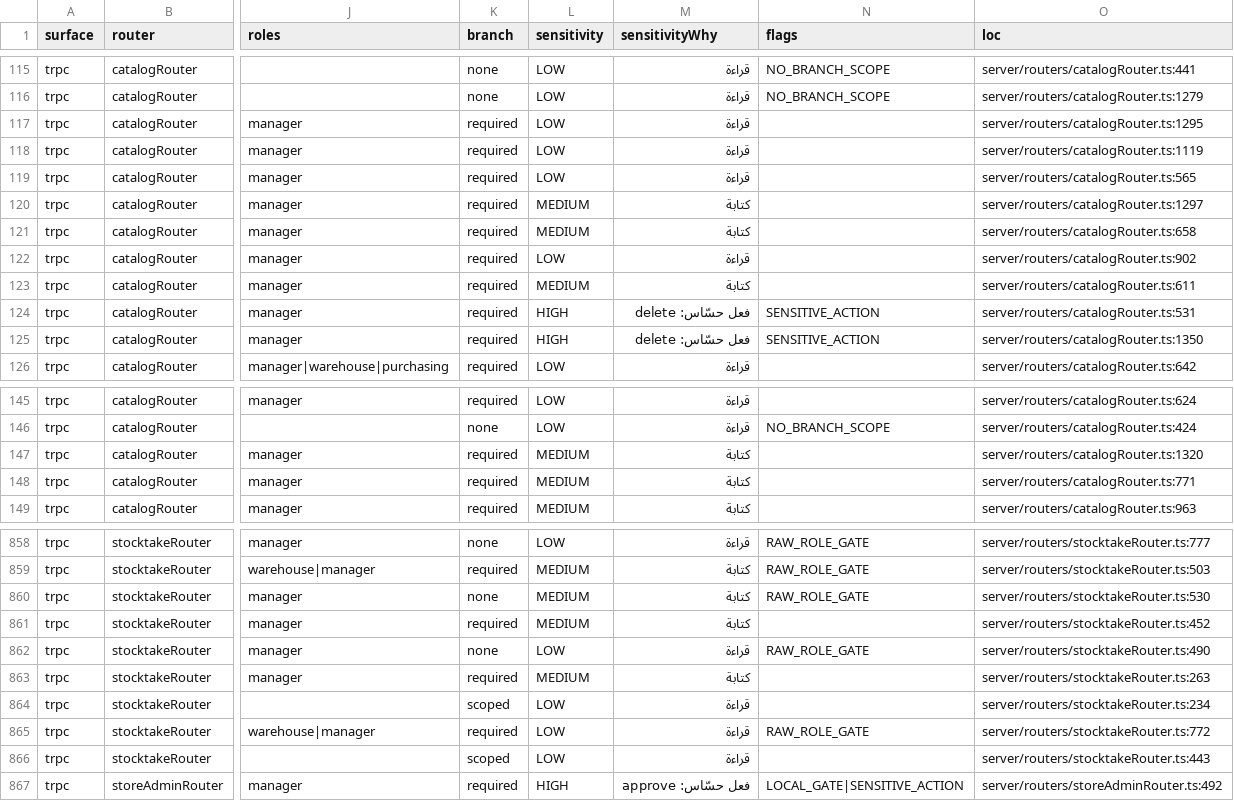
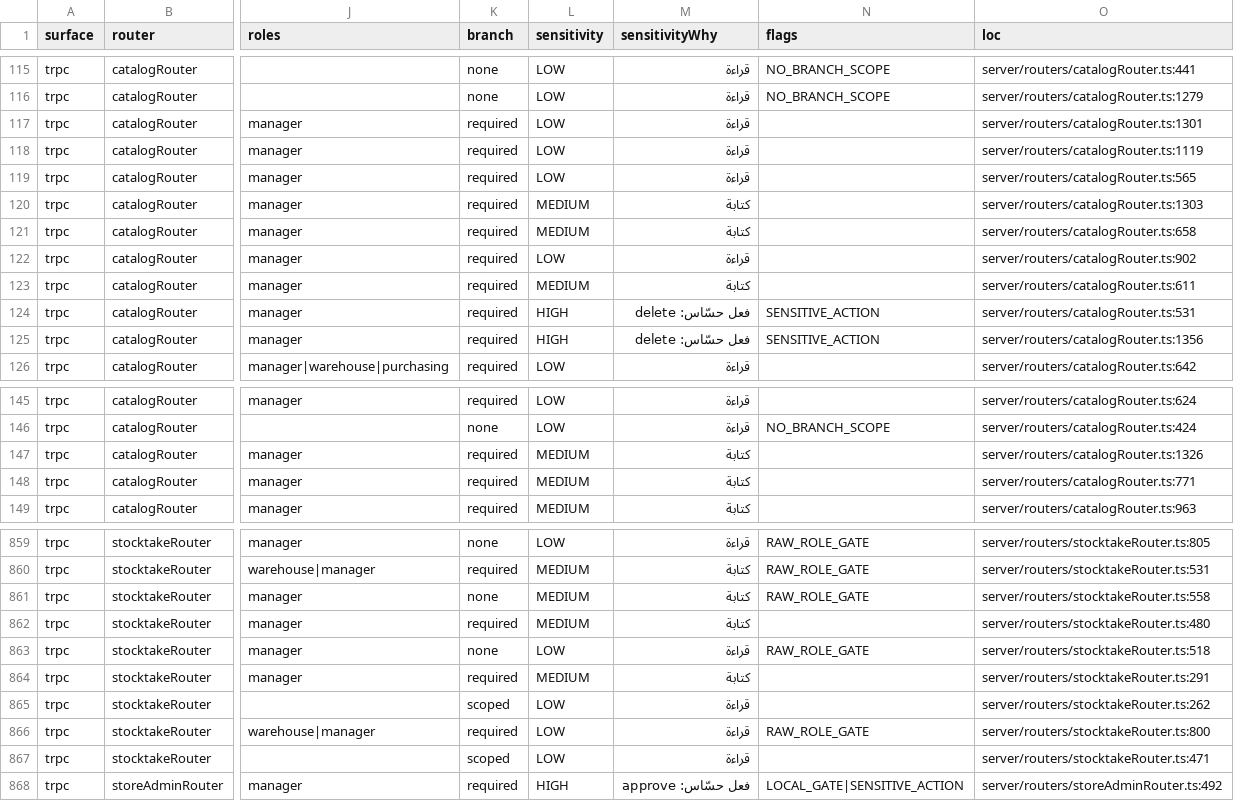
Before and after one commit to ahrrfy/business_management_system, a CSV file: docs/authz/endpoint-inventory.csv, drawn as a sheet; only a part is shown, gaps mark what is left out; addresses are those after the commit; the diff covers the shown part only; the diff names each change by its address in the sheet, - before the commit and + after, or states it on an @@ line.

```diff
--- a/docs/authz/endpoint-inventory.csv
+++ b/docs/authz/endpoint-inventory.csv
-O117 (loc): server/routers/catalogRouter.ts:1295
+O117 (loc): server/routers/catalogRouter.ts:1301
-O120 (loc): server/routers/catalogRouter.ts:1297
+O120 (loc): server/routers/catalogRouter.ts:1303
-O125 (loc): server/routers/catalogRouter.ts:1350
+O125 (loc): server/routers/catalogRouter.ts:1356
-O147 (loc): server/routers/catalogRouter.ts:1320
+O147 (loc): server/routers/catalogRouter.ts:1326
-O859 (loc): server/routers/stocktakeRouter.ts:777
+O859 (loc): server/routers/stocktakeRouter.ts:805
-O860 (loc): server/routers/stocktakeRouter.ts:503
+O860 (loc): server/routers/stocktakeRouter.ts:531
-O861 (loc): server/routers/stocktakeRouter.ts:530
+O861 (loc): server/routers/stocktakeRouter.ts:558
-O862 (loc): server/routers/stocktakeRouter.ts:452
+O862 (loc): server/routers/stocktakeRouter.ts:480
-O863 (loc): server/routers/stocktakeRouter.ts:490
+O863 (loc): server/routers/stocktakeRouter.ts:518
-O864 (loc): server/routers/stocktakeRouter.ts:263
+O864 (loc): server/routers/stocktakeRouter.ts:291
-O865 (loc): server/routers/stocktakeRouter.ts:234
+O865 (loc): server/routers/stocktakeRouter.ts:262
-O866 (loc): server/routers/stocktakeRouter.ts:772
+O866 (loc): server/routers/stocktakeRouter.ts:800
-O867 (loc): server/routers/stocktakeRouter.ts:443
+O867 (loc): server/routers/stocktakeRouter.ts:471
```
Also changed, not shown: 1 added row and 28 edited cells elsewhere in this file, 5 other files.
